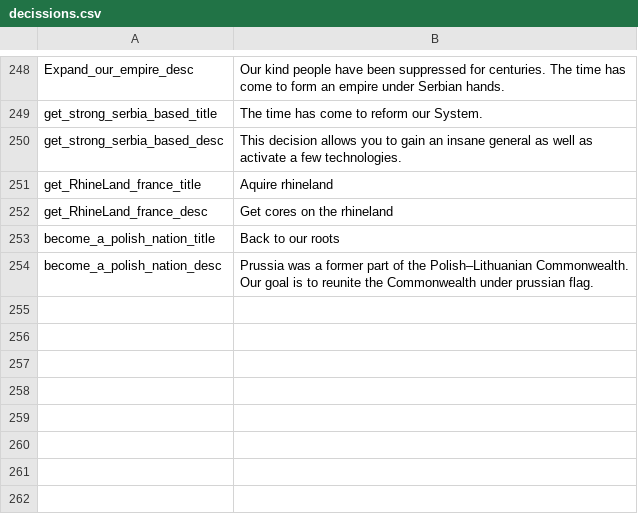
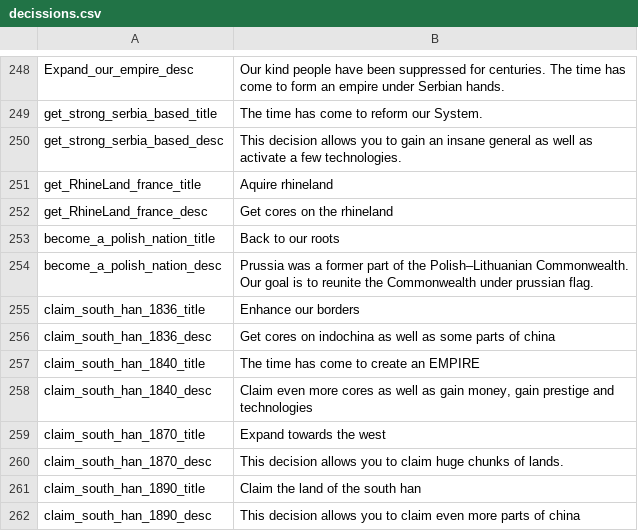
Before and after one commit to JakobRinke/Mod-of-Chaos, a CSV file: MOC/localisation/decissions.csv, drawn as a sheet; only a part is shown, gaps mark what is left out; the diff names each change by its address in the sheet, - before the commit and + after, or states it on an @@ line.

```diff
--- a/MOC/localisation/decissions.csv
+++ b/MOC/localisation/decissions.csv
+row 255: claim_south_han_1836_title | Enhance our borders
+row 256: claim_south_han_1836_desc | Get cores on indochina as well as some parts of china
+row 257: claim_south_han_1840_title | The time has come to create an EMPIRE
+row 258: claim_south_han_1840_desc | Claim even more cores as well as gain money, gain prestige and technologies
+row 259: claim_south_han_1870_title | Expand towards the west
+row 260: claim_south_han_1870_desc | This decision allows you to claim huge chunks of lands.
+row 261: claim_south_han_1890_title | Claim the land of the south han
+row 262: claim_south_han_1890_desc | This decision allows you to claim even more parts of china
```
Also changed, not shown: 1 other file.
